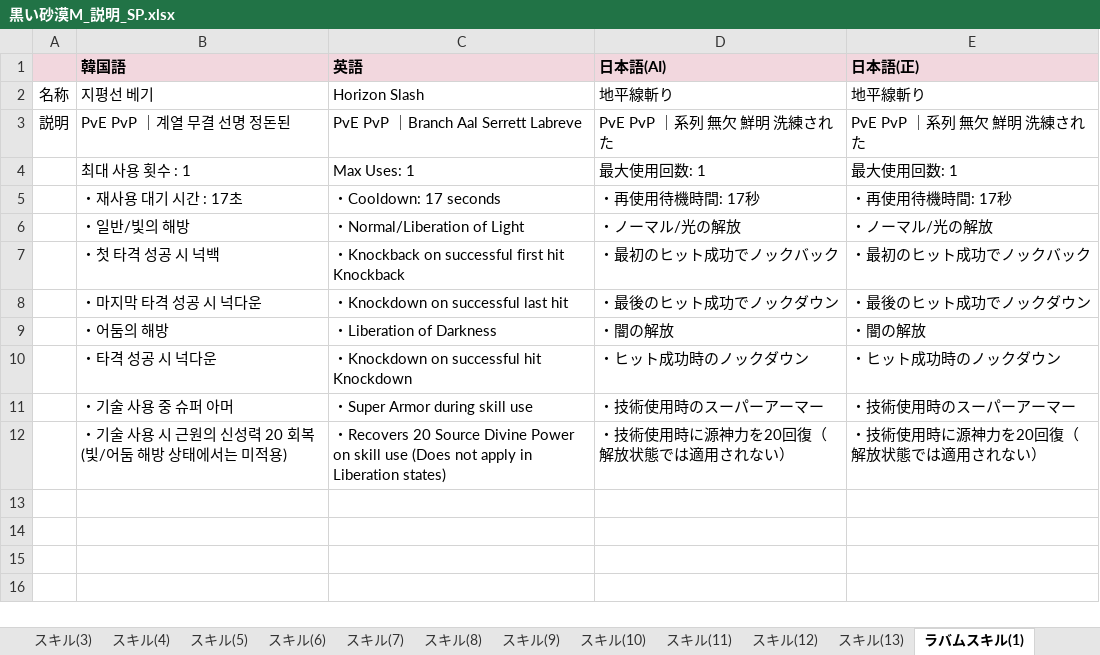
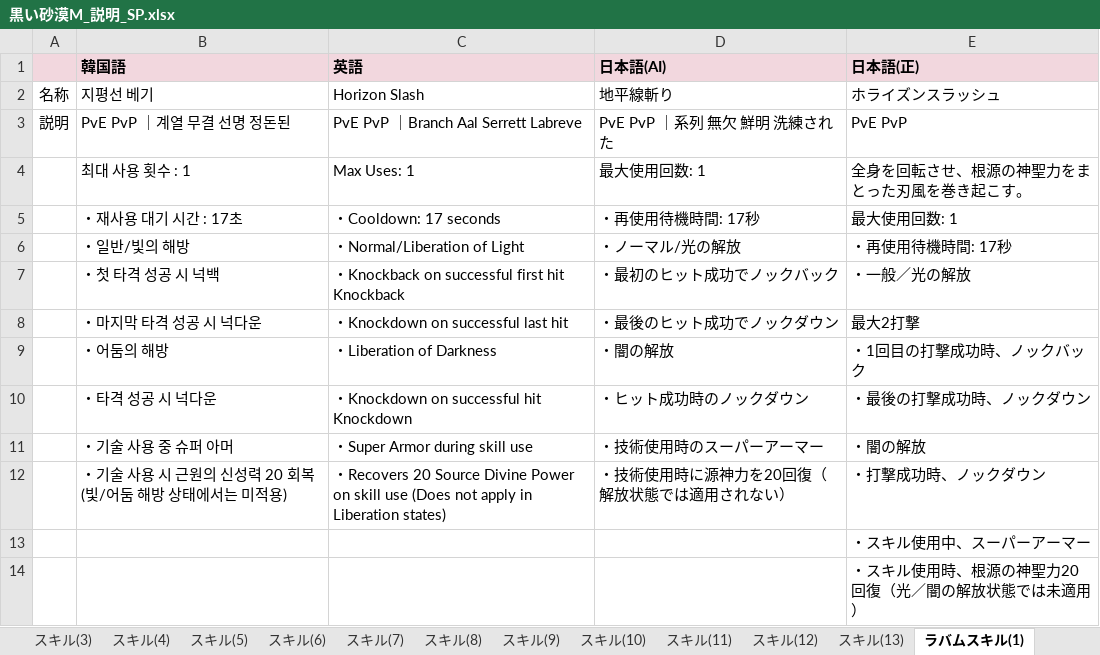
Before and after one commit to Lily-0619/skill-sigil-web, an Excel workbook: 資料/説明(パッシブ・スキル)/黒い砂漠M_説明_SP.xlsx, sheet ラバムスキル(1), drawn as a sheet; values as stored, in another font and other column widths than the file's, no borders; charts and pictures not drawn; the diff names each change by its address in the sheet, - before the commit and + after, or states it on an @@ line.

```diff
--- a/資料/説明(パッシブ・スキル)/黒い砂漠M_説明_SP.xlsx (sheet ラバムスキル(1))
+++ b/資料/説明(パッシブ・スキル)/黒い砂漠M_説明_SP.xlsx (sheet ラバムスキル(1))
-E2 (日本語(正)): 地平線斬り
+E2 (日本語(正)): ホライズンスラッシュ
-E3 (日本語(正)): PvE PvP ｜系列 無欠 鮮明 洗練された
+E3 (日本語(正)): PvE PvP
-E4 (日本語(正)): 最大使用回数: 1
+E4 (日本語(正)): 全身を回転させ、根源の神聖力をまとった刃風を巻き起こす。
-E5 (日本語(正)): ・再使用待機時間: 17秒
+E5 (日本語(正)): 最大使用回数: 1
-E6 (日本語(正)): ・ノーマル/光の解放
+E6 (日本語(正)): ・再使用待機時間: 17秒
-E7 (日本語(正)): ・最初のヒット成功でノックバック
+E7 (日本語(正)): ・一般／光の解放
-E8 (日本語(正)): ・最後のヒット成功でノックダウン
+E8 (日本語(正)): 最大2打撃
-E9 (日本語(正)): ・闇の解放
+E9 (日本語(正)): ・1回目の打撃成功時、ノックバック
-E10 (日本語(正)): ・ヒット成功時のノックダウン
+E10 (日本語(正)): ・最後の打撃成功時、ノックダウン
-E11 (日本語(正)): ・技術使用時のスーパーアーマー
+E11 (日本語(正)): ・闇の解放
-E12 (日本語(正)): ・技術使用時に源神力を20回復（解放状態では適用されない）
+E12 (日本語(正)): ・打撃成功時、ノックダウン
+row 13:  |  |  |  | ・スキル使用中、スーパーアーマー
+row 14:  |  |  |  | ・スキル使用時、根源の神聖力20回復（光／闇の解放状態では未適用）
```
Also changed, not shown: sheet ラバムスキル(3), sheet スキル(8), sheet スキル(4), sheet スキル(11), sheet スキル(1), sheet スキル(5), 10 more sheets, charts or pictures, 資料/説明(パッシブ・スキル)/黒い砂漠M_説明_DS.xlsx, 資料/説明(パッシブ・スキル)/黒い砂漠M_説明_LS.xlsx, 22 other files.
